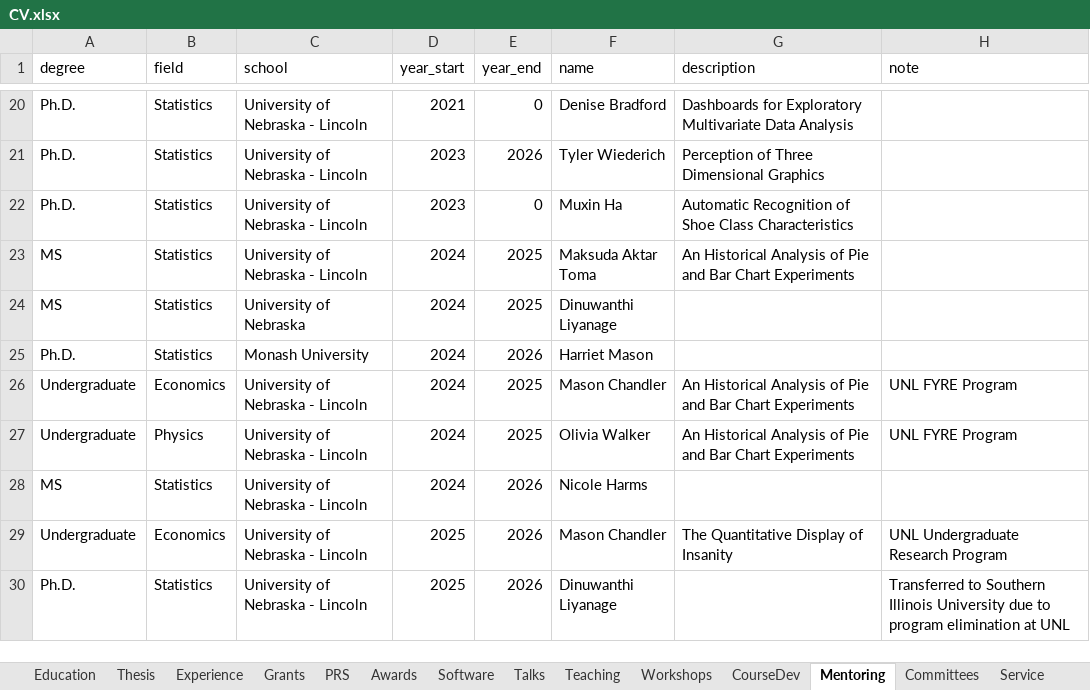
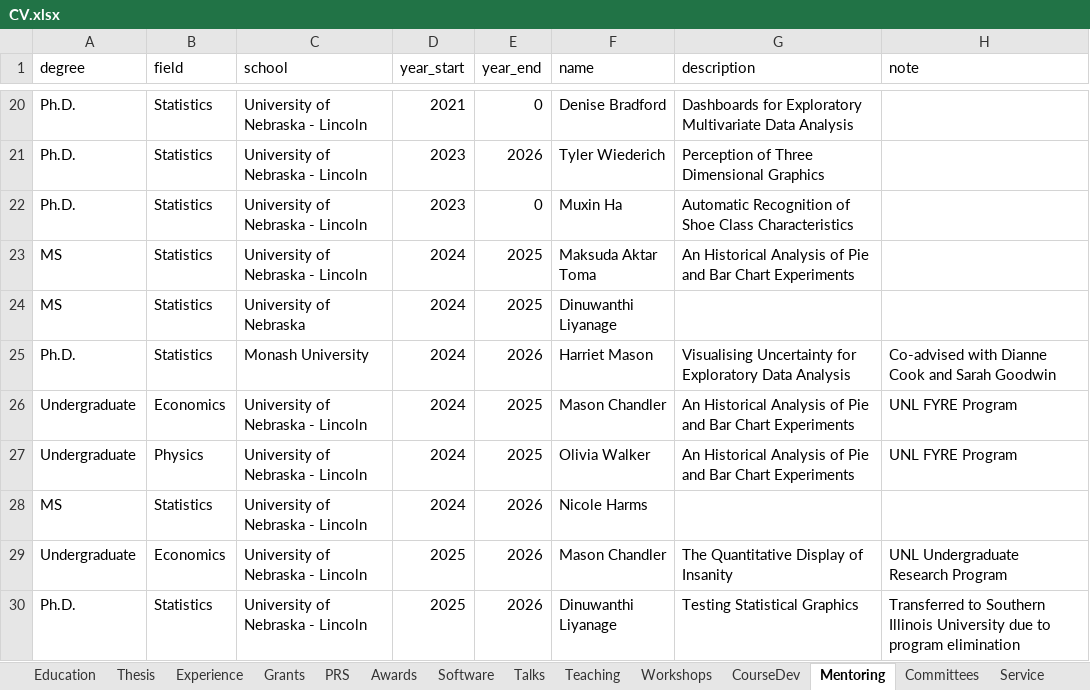
Before and after one commit to srvanderplas/cv-data, an Excel workbook: CV.xlsx, sheet Mentoring, drawn as a sheet; only a part is shown, gaps mark what is left out; values as stored, in another font and other column widths than the file's, no borders; the diff names each change by its address in the sheet, - before the commit and + after, or states it on an @@ line.

Commit message:
Updating student thesis titles, etc.

```diff
--- a/CV.xlsx (sheet Mentoring)
+++ b/CV.xlsx (sheet Mentoring)
-G25 (description): (empty)
+G25 (description): Visualising Uncertainty for Exploratory Data Analysis
-H25 (note): (empty)
+H25 (note): Co-advised with Dianne Cook and Sarah Goodwin
-G30 (description): (empty)
+G30 (description): Testing Statistical Graphics
-H30 (note): …program elimination at UNL
+H30 (note): …program elimination
```
